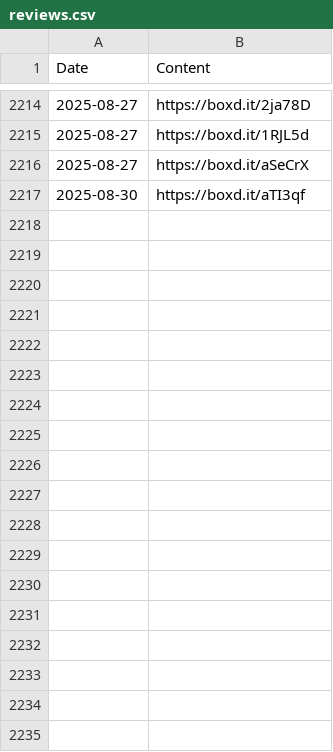
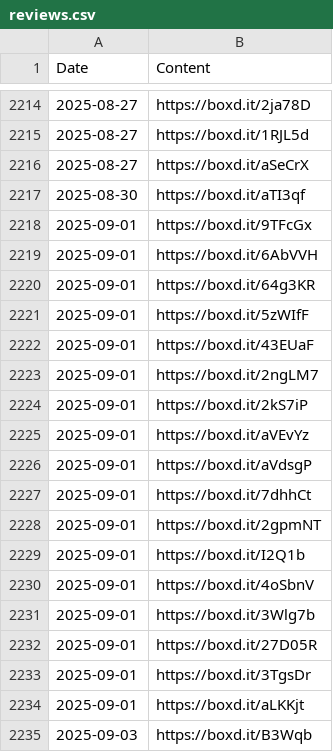
Before and after one commit to bugshugs/letterboxd-KG, a CSV file: data/letterboxd_export/likes/reviews.csv, drawn as a sheet; only a part is shown, gaps mark what is left out; the diff names each change by its address in the sheet, - before the commit and + after, or states it on an @@ line.

```diff
--- a/data/letterboxd_export/likes/reviews.csv
+++ b/data/letterboxd_export/likes/reviews.csv
+row 2218: 2025-09-01 | https://boxd.it/9TFcGx
+row 2219: 2025-09-01 | https://boxd.it/6AbVVH
+row 2220: 2025-09-01 | https://boxd.it/64g3KR
+row 2221: 2025-09-01 | https://boxd.it/5zWIfF
+row 2222: 2025-09-01 | https://boxd.it/43EUaF
+row 2223: 2025-09-01 | https://boxd.it/2ngLM7
+row 2224: 2025-09-01 | https://boxd.it/2kS7iP
+row 2225: 2025-09-01 | https://boxd.it/aVEvYz
+row 2226: 2025-09-01 | https://boxd.it/aVdsgP
+row 2227: 2025-09-01 | https://boxd.it/7dhhCt
+row 2228: 2025-09-01 | https://boxd.it/2gpmNT
+row 2229: 2025-09-01 | https://boxd.it/I2Q1b
+row 2230: 2025-09-01 | https://boxd.it/4oSbnV
+row 2231: 2025-09-01 | https://boxd.it/3Wlg7b
+row 2232: 2025-09-01 | https://boxd.it/27D05R
+row 2233: 2025-09-01 | https://boxd.it/3TgsDr
+row 2234: 2025-09-01 | https://boxd.it/aLKKjt
+row 2235: 2025-09-03 | https://boxd.it/B3Wqb
```
Also changed, not shown: data/kg/embeddings/relation_embeddings.csv, data/letterboxd_export/comments.csv, 24 other files.
